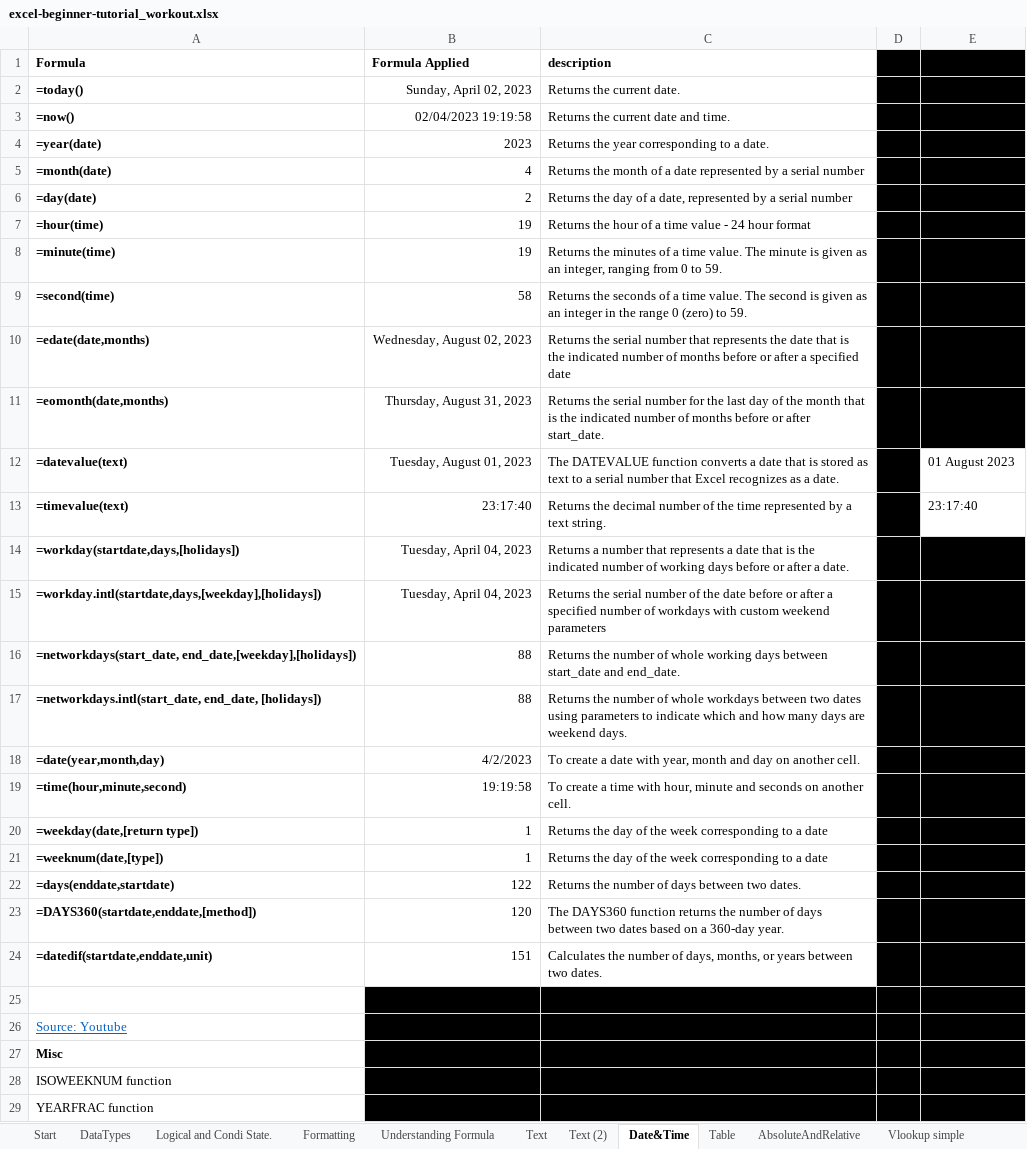
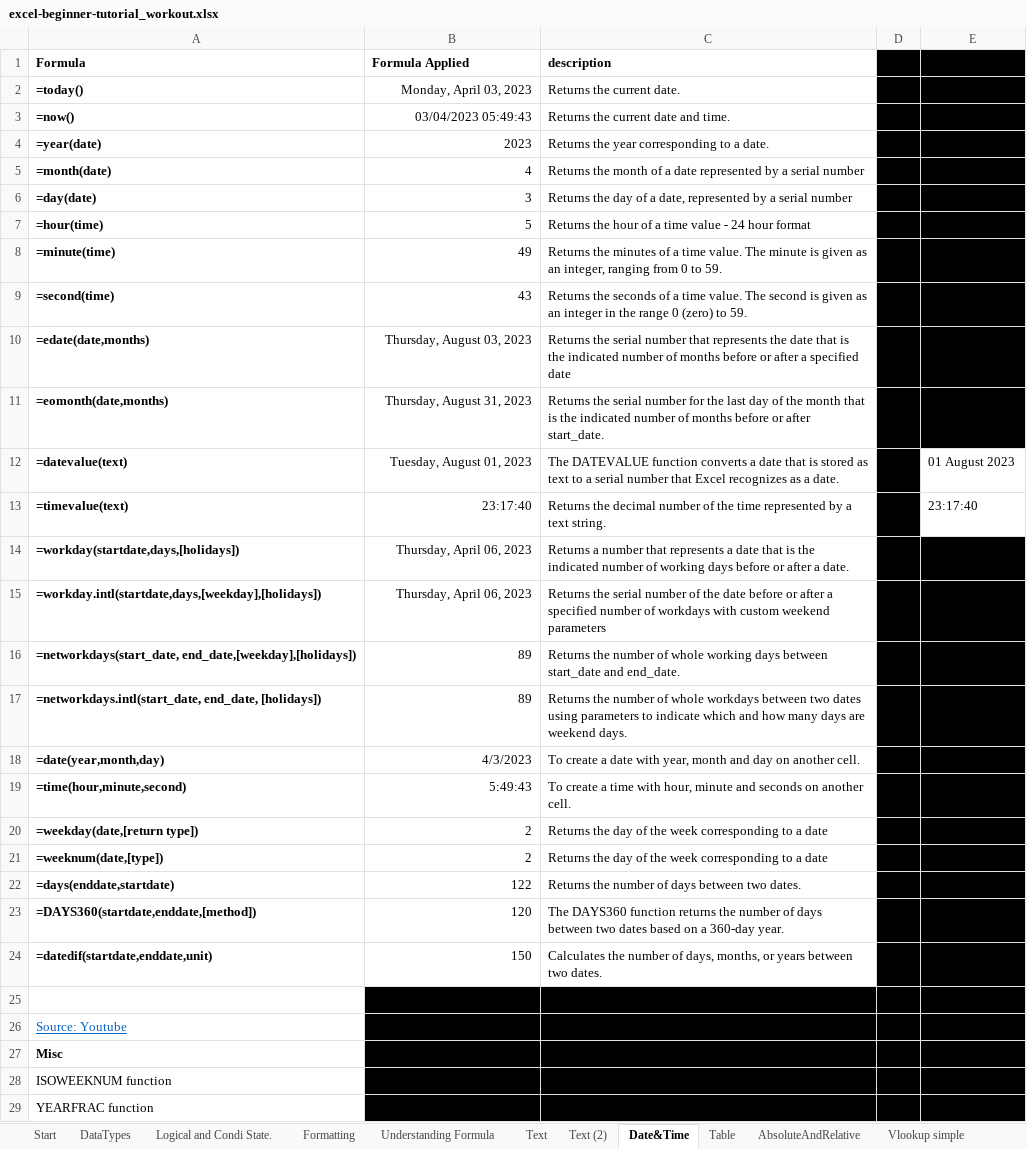
Before and after one commit to AmuthesWaran/microsoft-excel-tutorial-beginner, an Excel workbook: excel-beginner-tutorial_workout.xlsx, sheet Date&Time, drawn as a sheet; values as stored, in another font and other column widths than the file's, no borders; the diff names each change by its address in the sheet, - before the commit and + after, or states it on an @@ line.

```diff
--- a/excel-beginner-tutorial_workout.xlsx (sheet Date&Time)
+++ b/excel-beginner-tutorial_workout.xlsx (sheet Date&Time)
-B2 (Formula Applied): Sunday, April 02, 2023
+B2 (Formula Applied): Monday, April 03, 2023
-B3 (Formula Applied): 02/04/2023 19:19:58
+B3 (Formula Applied): 03/04/2023 05:49:43
-B6 (Formula Applied): 2
+B6 (Formula Applied): 3
-B7 (Formula Applied): 19
+B7 (Formula Applied): 5
-B8 (Formula Applied): 19
+B8 (Formula Applied): 49
-B9 (Formula Applied): 58
+B9 (Formula Applied): 43
-B10 (Formula Applied): Wednesday, August 02, 2023
+B10 (Formula Applied): Thursday, August 03, 2023
-B14:B15 (Formula Applied): Tuesday, April 04, 2023
+B14:B15 (Formula Applied): Thursday, April 06, 2023
-B16:B17 (Formula Applied): 88
+B16:B17 (Formula Applied): 89
-B18 (Formula Applied): 4/2/2023
+B18 (Formula Applied): 4/3/2023
-B19 (Formula Applied): 19:19:58
+B19 (Formula Applied): 5:49:43
-B20:B21 (Formula Applied): 1
+B20:B21 (Formula Applied): 2
-B24 (Formula Applied): 151
+B24 (Formula Applied): 150
```
Also changed, not shown: sheet Table, sheet Vlookup simple, sheet Vlookup 2, sheet Text (2), charts or pictures.
